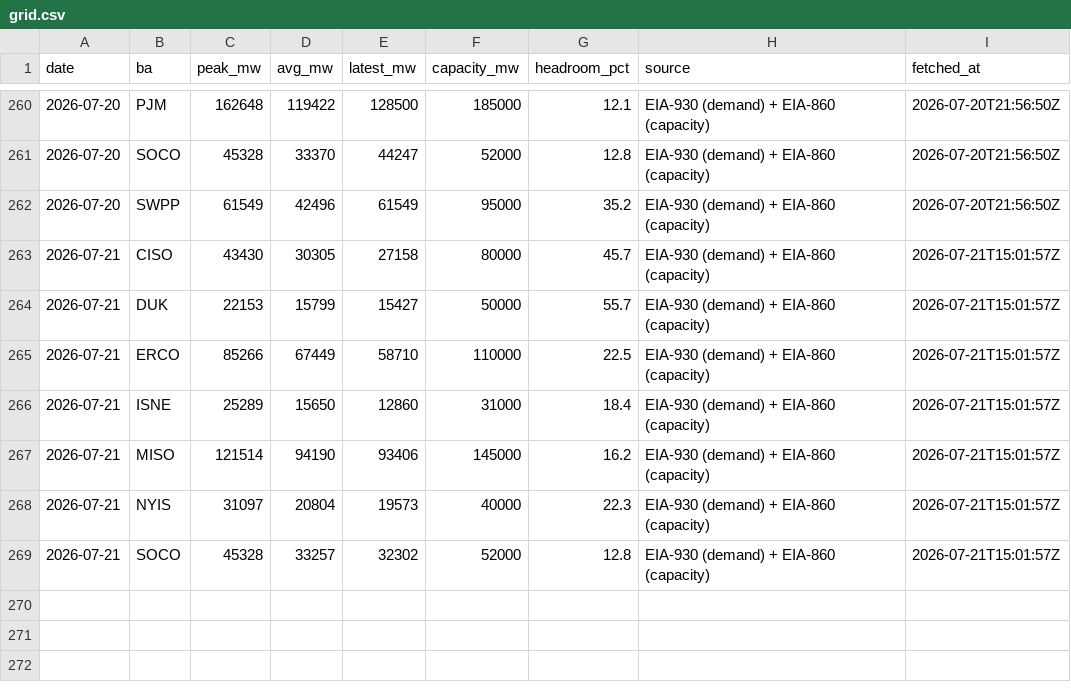
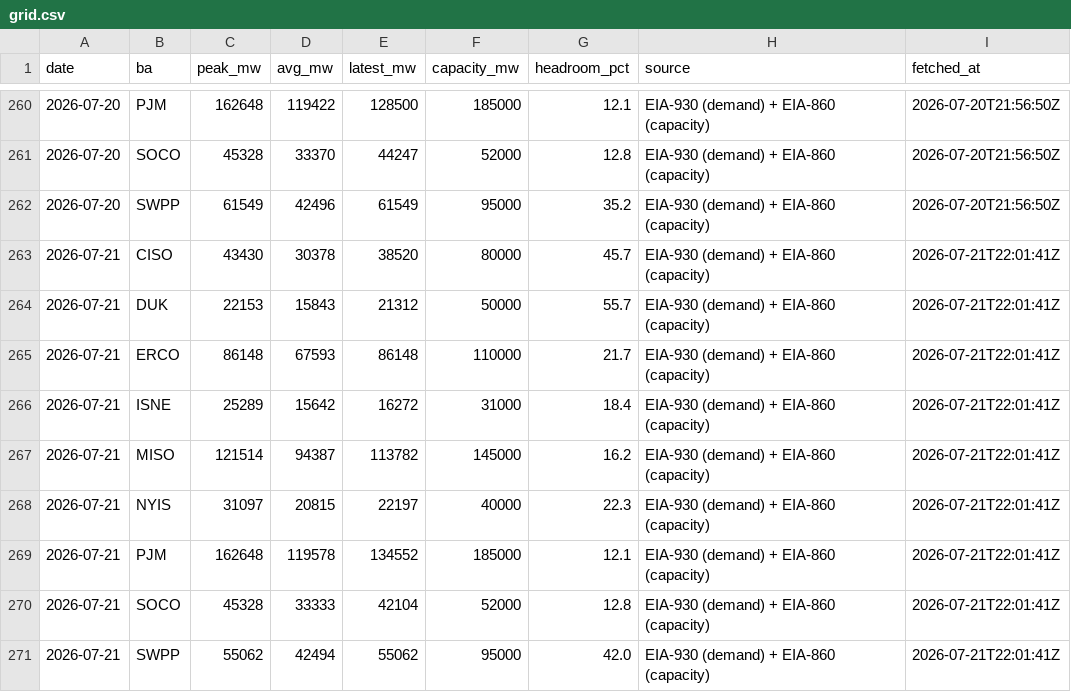
Before and after one commit to vijay-sachdeva/us-ai-infra, a CSV file: data/history/grid.csv, drawn as a sheet; only a part is shown, gaps mark what is left out.

```diff
--- a/data/history/grid.csv
+++ b/data/history/grid.csv
@@ -262,8 +262,10 @@ date,ba,peak_mw,avg_mw,latest_mw,capacity_mw,headroom_pct,source,fetched_at
 2026-07-20,SWPP,61549,42496,61549,95000,35.2,EIA-930 (demand) + EIA-860 (capacity),2026-07-20T21:56:50Z
-2026-07-21,CISO,43430,30305,27158,80000,45.7,EIA-930 (demand) + EIA-860 (capacity),2026-07-21T15:01:57Z
-2026-07-21,DUK,22153,15799,15427,50000,55.7,EIA-930 (demand) + EIA-860 (capacity),2026-07-21T15:01:57Z
-2026-07-21,ERCO,85266,67449,58710,110000,22.5,EIA-930 (demand) + EIA-860 (capacity),2026-07-21T15:01:57Z
-2026-07-21,ISNE,25289,15650,12860,31000,18.4,EIA-930 (demand) + EIA-860 (capacity),2026-07-21T15:01:57Z
-2026-07-21,MISO,121514,94190,93406,145000,16.2,EIA-930 (demand) + EIA-860 (capacity),2026-07-21T15:01:57Z
-2026-07-21,NYIS,31097,20804,19573,40000,22.3,EIA-930 (demand) + EIA-860 (capacity),2026-07-21T15:01:57Z
-2026-07-21,SOCO,45328,33257,32302,52000,12.8,EIA-930 (demand) + EIA-860 (capacity),2026-07-21T15:01:57Z
+2026-07-21,CISO,43430,30378,38520,80000,45.7,EIA-930 (demand) + EIA-860 (capacity),2026-07-21T22:01:41Z
+2026-07-21,DUK,22153,15843,21312,50000,55.7,EIA-930 (demand) + EIA-860 (capacity),2026-07-21T22:01:41Z
+2026-07-21,ERCO,86148,67593,86148,110000,21.7,EIA-930 (demand) + EIA-860 (capacity),2026-07-21T22:01:41Z
+2026-07-21,ISNE,25289,15642,16272,31000,18.4,EIA-930 (demand) + EIA-860 (capacity),2026-07-21T22:01:41Z
+2026-07-21,MISO,121514,94387,113782,145000,16.2,EIA-930 (demand) + EIA-860 (capacity),2026-07-21T22:01:41Z
+2026-07-21,NYIS,31097,20815,22197,40000,22.3,EIA-930 (demand) + EIA-860 (capacity),2026-07-21T22:01:41Z
+2026-07-21,PJM,162648,119578,134552,185000,12.1,EIA-930 (demand) + EIA-860 (capacity),2026-07-21T22:01:41Z
+2026-07-21,SOCO,45328,33333,42104,52000,12.8,EIA-930 (demand) + EIA-860 (capacity),2026-07-21T22:01:41Z
+2026-07-21,SWPP,55062,42494,55062,95000,42.0,EIA-930 (demand) + EIA-860 (capacity),2026-07-21T22:01:41Z
```
Also changed, not shown: data/history/gpu_prices.csv, data/history/power_econ.csv, 9 other files.
